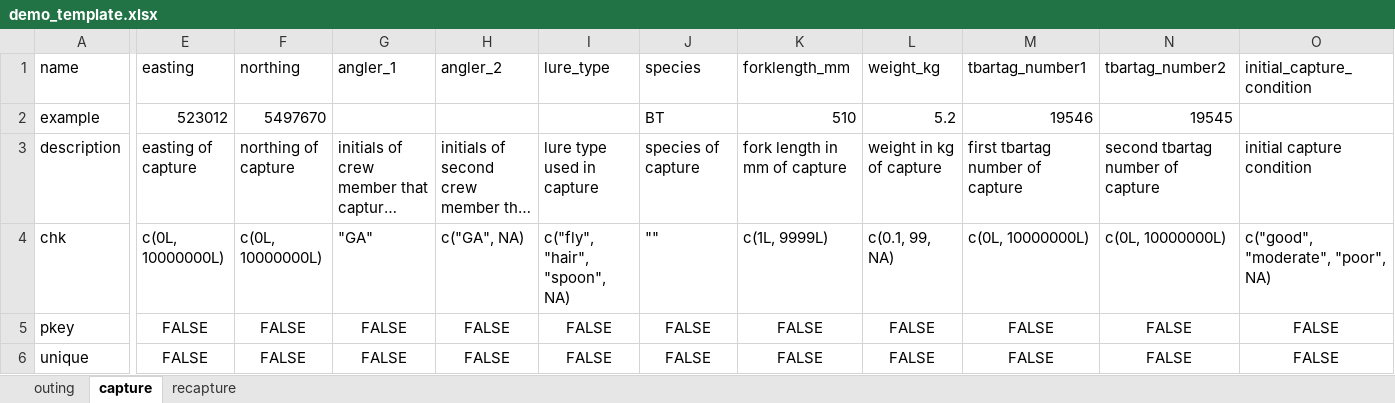
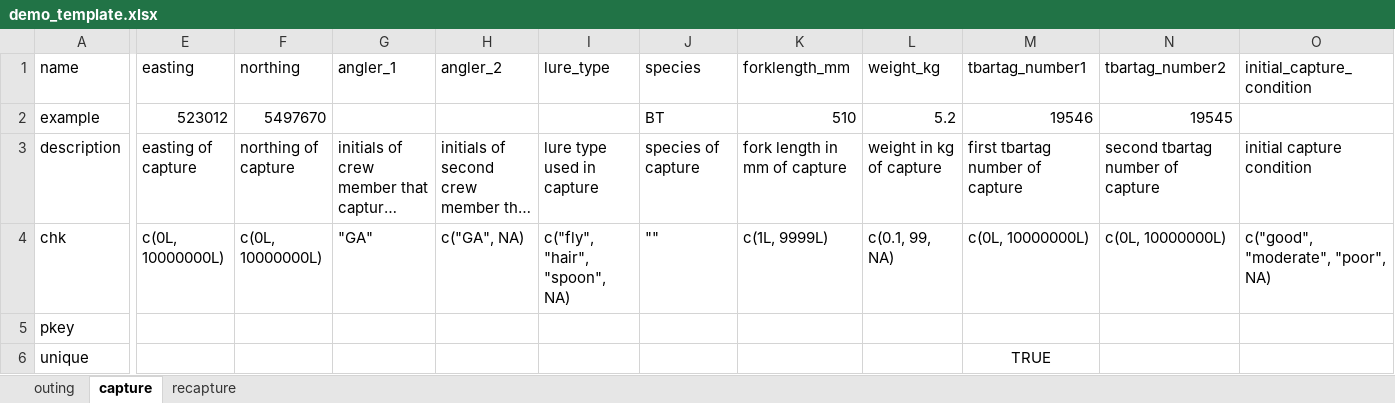
Before and after one commit to poissonconsulting/chktemplate, an Excel workbook: inst/extdata/demo_template.xlsx, sheet capture, drawn as a sheet; only a part is shown, gaps mark what is left out; long unchanged cells end in …; values as stored, in another font and other column widths than the file's, no borders; the diff covers the shown part only; the diff names each change by its address in the sheet, - before the commit and + after, or states it on an @@ line.

```diff
--- a/inst/extdata/demo_template.xlsx (sheet capture)
+++ b/inst/extdata/demo_template.xlsx (sheet capture)
-E5:E6 (easting): FALSE
+E5:E6 (easting): (empty)
-F5:F6 (northing): FALSE
+F5:F6 (northing): (empty)
-G5:G6 (angler_1): FALSE
+G5:G6 (angler_1): (empty)
-H5:H6 (angler_2): FALSE
+H5:H6 (angler_2): (empty)
-I5:I6 (lure_type): FALSE
+I5:I6 (lure_type): (empty)
-J5:J6 (species): FALSE
+J5:J6 (species): (empty)
-K5:K6 (forklength_mm): FALSE
+K5:K6 (forklength_mm): (empty)
-L5:L6 (weight_kg): FALSE
+L5:L6 (weight_kg): (empty)
-M5 (tbartag_number1): FALSE
+M5 (tbartag_number1): (empty)
-N5:N6 (tbartag_number2): FALSE
+N5:N6 (tbartag_number2): (empty)
-O5:O6 (initial_capture_condition): FALSE
+O5:O6 (initial_capture_condition): (empty)
-M6 (tbartag_number1): FALSE
+M6 (tbartag_number1): TRUE
```
Also changed, not shown: 9 edited cells elsewhere in this sheet, sheet outing, sheet recapture, 9 other files.
